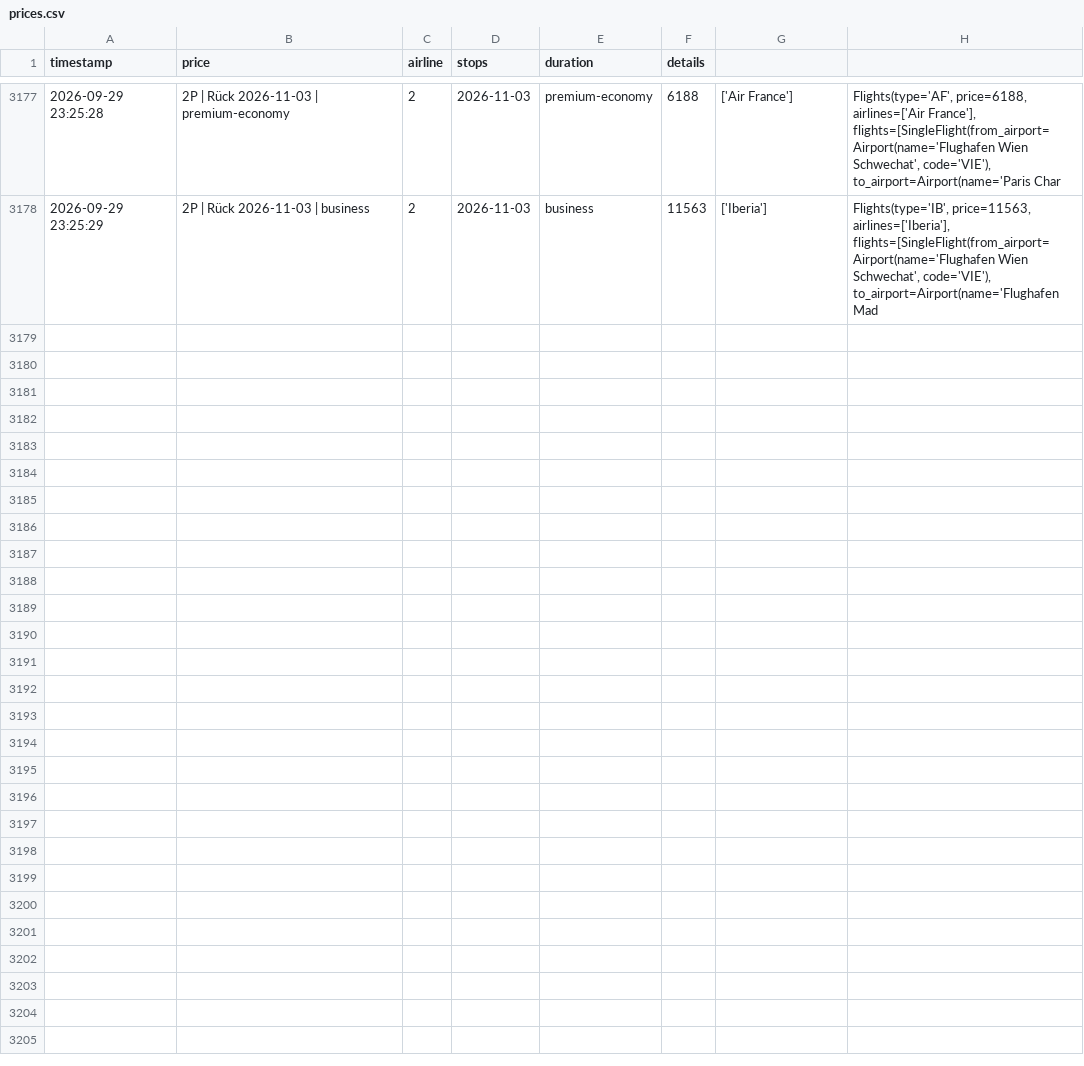
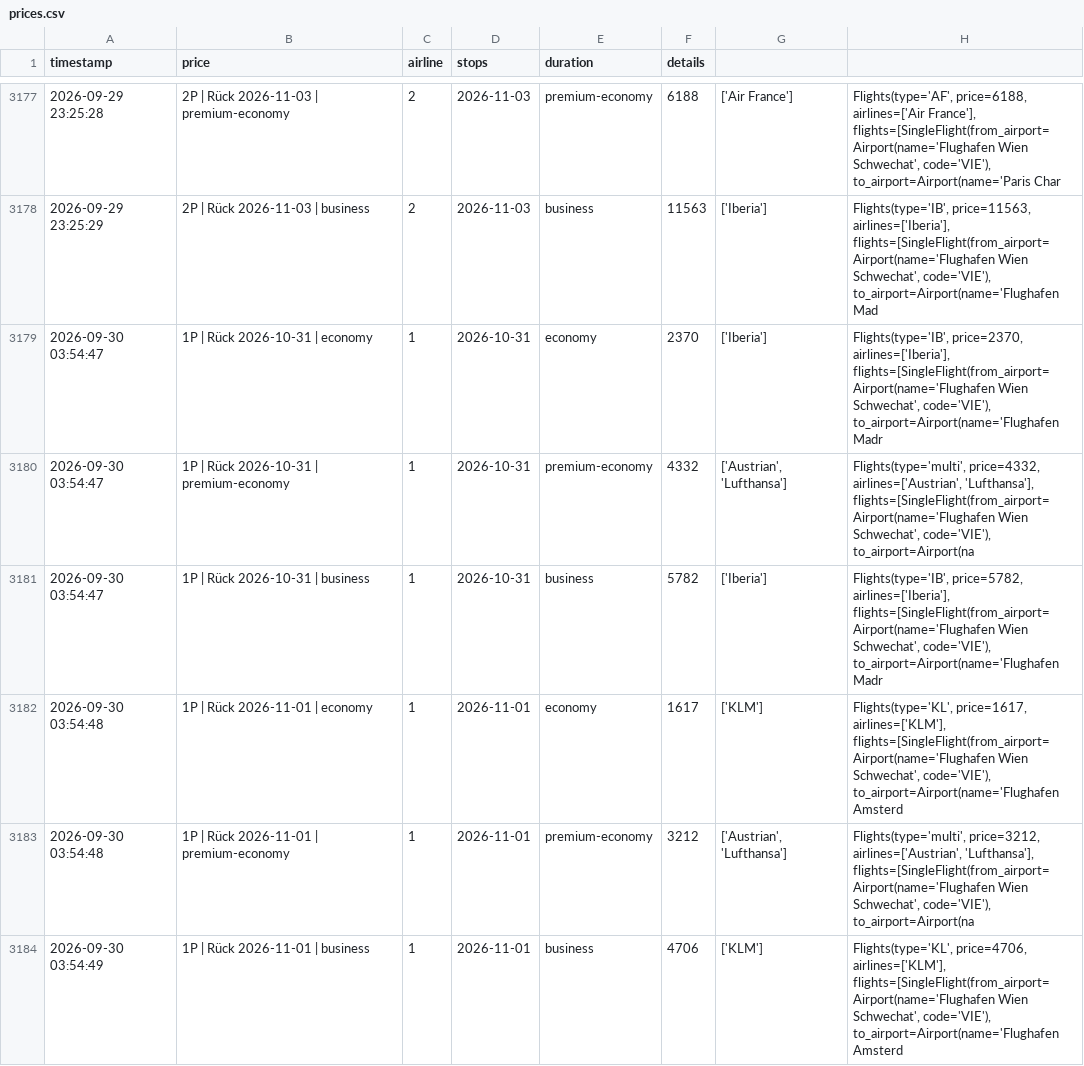
Before and after one commit to rauchenp/Vie-Rio-tracker, a CSV file: prices.csv, drawn as a sheet; only a part is shown, gaps mark what is left out; the diff covers the shown part only.

```diff
--- a/prices.csv
+++ b/prices.csv
@@ -3178 +3178,7 @@ timestamp,price,airline,stops,duration,details
 2026-09-29 23:25:29,2P | Rück 2026-11-03 | business,2,2026-11-03,business,11563,['Iberia'],"Flights(type='IB', price=11563, airlines=['Iberia'], flights=[SingleFlight(from_airport=Airport(name='Flughafen Wien Schwechat', code='VIE'), to_airport=Airport(name='Flughafen Mad"
+2026-09-30 03:54:47,1P | Rück 2026-10-31 | economy,1,2026-10-31,economy,2370,['Iberia'],"Flights(type='IB', price=2370, airlines=['Iberia'], flights=[SingleFlight(from_airport=Airport(name='Flughafen Wien Schwechat', code='VIE'), to_airport=Airport(name='Flughafen Madr"
+2026-09-30 03:54:47,1P | Rück 2026-10-31 | premium-economy,1,2026-10-31,premium-economy,4332,"['Austrian', 'Lufthansa']","Flights(type='multi', price=4332, airlines=['Austrian', 'Lufthansa'], flights=[SingleFlight(from_airport=Airport(name='Flughafen Wien Schwechat', code='VIE'), to_airport=Airport(na"
+2026-09-30 03:54:47,1P | Rück 2026-10-31 | business,1,2026-10-31,business,5782,['Iberia'],"Flights(type='IB', price=5782, airlines=['Iberia'], flights=[SingleFlight(from_airport=Airport(name='Flughafen Wien Schwechat', code='VIE'), to_airport=Airport(name='Flughafen Madr"
+2026-09-30 03:54:48,1P | Rück 2026-11-01 | economy,1,2026-11-01,economy,1617,['KLM'],"Flights(type='KL', price=1617, airlines=['KLM'], flights=[SingleFlight(from_airport=Airport(name='Flughafen Wien Schwechat', code='VIE'), to_airport=Airport(name='Flughafen Amsterd"
+2026-09-30 03:54:48,1P | Rück 2026-11-01 | premium-economy,1,2026-11-01,premium-economy,3212,"['Austrian', 'Lufthansa']","Flights(type='multi', price=3212, airlines=['Austrian', 'Lufthansa'], flights=[SingleFlight(from_airport=Airport(name='Flughafen Wien Schwechat', code='VIE'), to_airport=Airport(na"
+2026-09-30 03:54:49,1P | Rück 2026-11-01 | business,1,2026-11-01,business,4706,['KLM'],"Flights(type='KL', price=4706, airlines=['KLM'], flights=[SingleFlight(from_airport=Airport(name='Flughafen Wien Schwechat', code='VIE'), to_airport=Airport(name='Flughafen Amsterd"
```
Also changed, not shown: 6 added rows elsewhere in this file.
